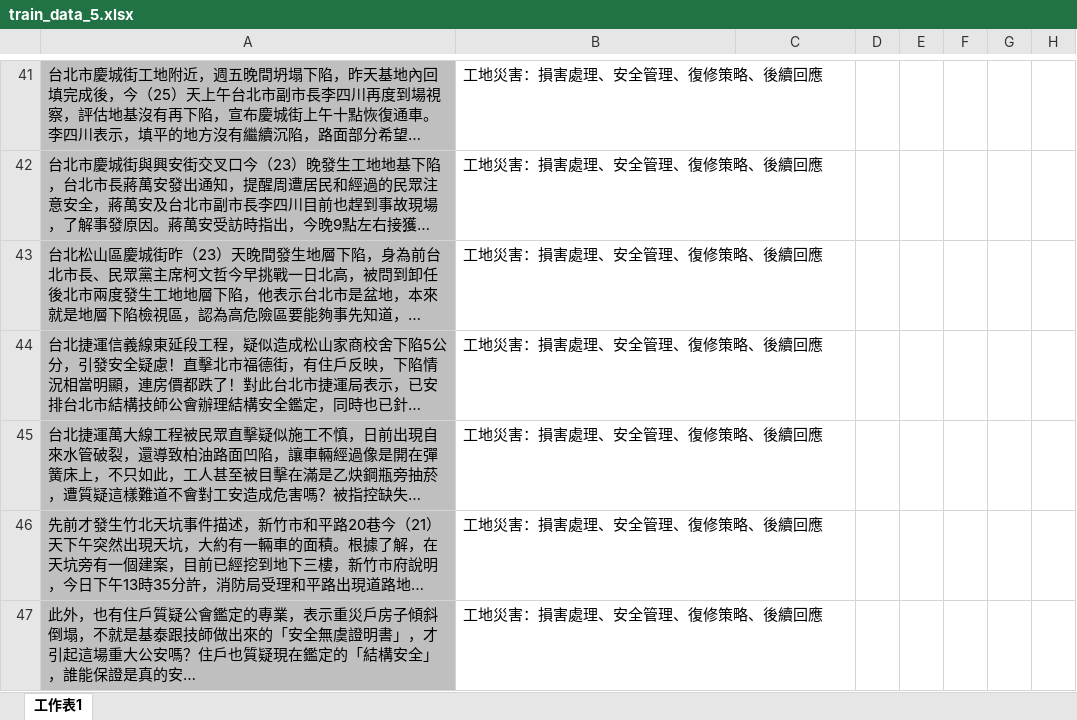
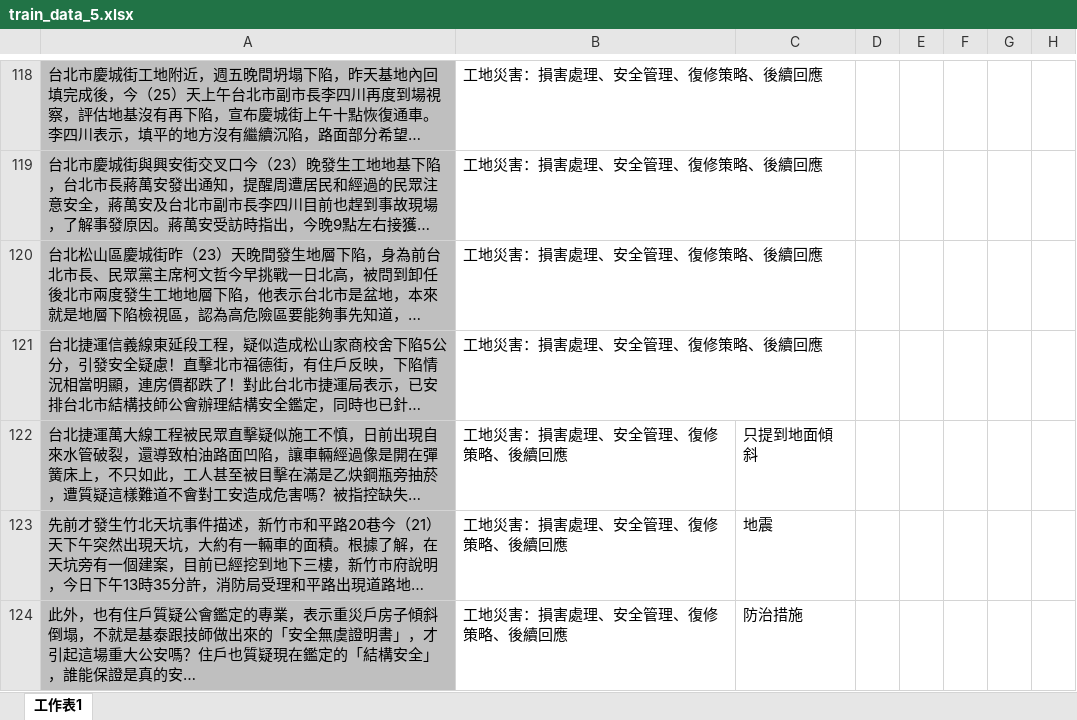
Before and after one commit to AagarbageaA/tune, an Excel workbook: repo/train_data_5.xlsx, sheet 工作表1, drawn as a sheet; only a part is shown, gaps mark what is left out; long unchanged cells end in …; values as stored, in another font and other column widths than the file's, no borders; addresses are those after the commit; the diff covers the shown part only; the diff names each change by its address in the sheet, - before the commit and + after, or states it on an @@ line.

```diff
--- a/repo/train_data_5.xlsx (sheet 工作表1)
+++ b/repo/train_data_5.xlsx (sheet 工作表1)
-C122: (empty)
+C122: 只提到地面傾斜
-C123: (empty)
+C123: 地震
-C124: (empty)
+C124: 防治措施
```
Also changed, not shown: 59 added rows, 85 removed rows, 18 moved rows, 46 edited cells and cell formats elsewhere in this sheet, 42 other files.
